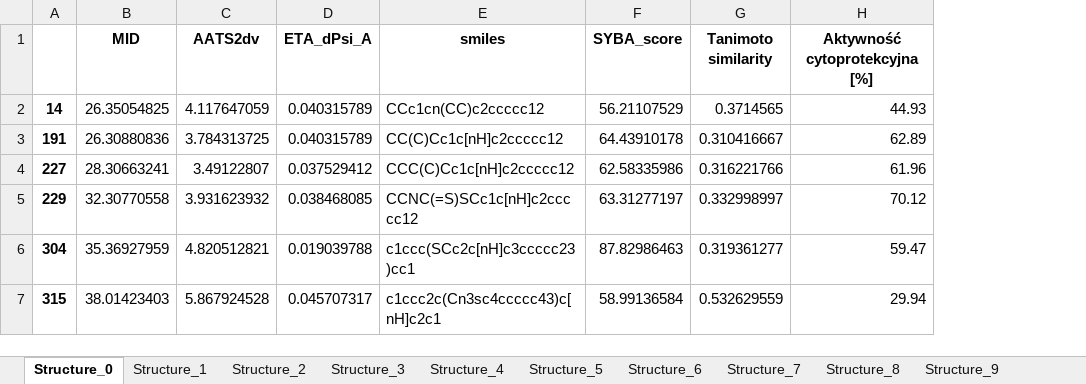
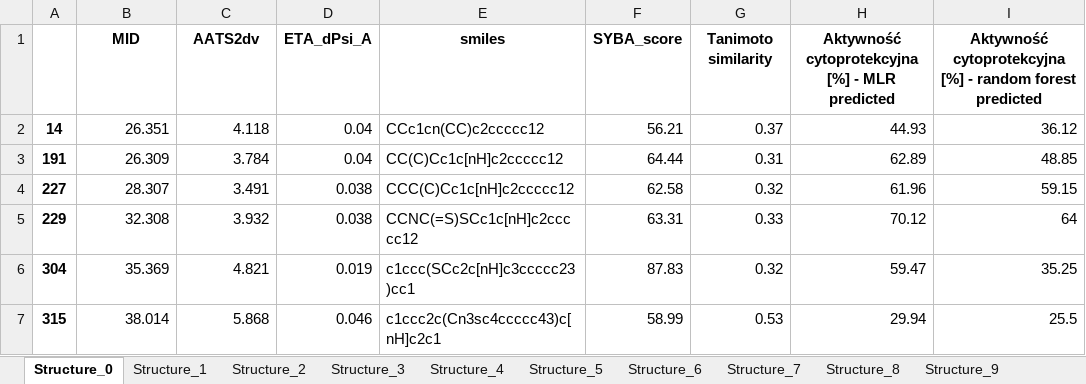
Before and after one commit to XDamianX-coder/Indole_new_structures, an Excel workbook: Data/Selected_structures_output.xlsx, sheet Structure_0, drawn as a sheet; only a part is shown; values as stored, in another font and other column widths than the file's, no borders; the diff covers the shown part only; the diff names each change by its address in the sheet, - before the commit and + after, or states it on an @@ line.

```diff
--- a/Data/Selected_structures_output.xlsx (sheet Structure_0)
+++ b/Data/Selected_structures_output.xlsx (sheet Structure_0)
+column I, rows 1-7: Aktywność cytoprotekcyjna [%] - random forest predicted | 36.12 | 48.85 | 59.15 | 64 | 35.25 | 25.5
-H1: Aktywność cytoprotekcyjna [%]
+H1: Aktywność cytoprotekcyjna [%] - MLR predicted
-B2 (MID): 26.35054825
+B2 (MID): 26.351
-C2 (AATS2dv): 4.117647059
+C2 (AATS2dv): 4.118
-D2:D3 (ETA_dPsi_A): 0.040315789
+D2:D3 (ETA_dPsi_A): 0.04
-F2 (SYBA_score): 56.21107529
+F2 (SYBA_score): 56.21
-G2 (Tanimoto similarity): 0.3714565
+G2 (Tanimoto similarity): 0.37
-B3 (MID): 26.30880836
+B3 (MID): 26.309
-C3 (AATS2dv): 3.784313725
+C3 (AATS2dv): 3.784
-F3 (SYBA_score): 64.43910178
+F3 (SYBA_score): 64.44
-G3 (Tanimoto similarity): 0.310416667
+G3 (Tanimoto similarity): 0.31
-B4 (MID): 28.30663241
+B4 (MID): 28.307
-C4 (AATS2dv): 3.49122807
+C4 (AATS2dv): 3.491
-D4 (ETA_dPsi_A): 0.037529412
+D4 (ETA_dPsi_A): 0.038
-F4 (SYBA_score): 62.58335986
+F4 (SYBA_score): 62.58
-G4 (Tanimoto similarity): 0.316221766
+G4 (Tanimoto similarity): 0.32
-B5 (MID): 32.30770558
+B5 (MID): 32.308
-C5 (AATS2dv): 3.931623932
+C5 (AATS2dv): 3.932
-D5 (ETA_dPsi_A): 0.038468085
+D5 (ETA_dPsi_A): 0.038
-F5 (SYBA_score): 63.31277197
+F5 (SYBA_score): 63.31
-G5 (Tanimoto similarity): 0.332998997
+G5 (Tanimoto similarity): 0.33
-B6 (MID): 35.36927959
+B6 (MID): 35.369
-C6 (AATS2dv): 4.820512821
+C6 (AATS2dv): 4.821
-D6 (ETA_dPsi_A): 0.019039788
+D6 (ETA_dPsi_A): 0.019
-F6 (SYBA_score): 87.82986463
+F6 (SYBA_score): 87.83
-G6 (Tanimoto similarity): 0.319361277
+G6 (Tanimoto similarity): 0.32
-B7 (MID): 38.01423403
+B7 (MID): 38.014
-C7 (AATS2dv): 5.867924528
+C7 (AATS2dv): 5.868
-D7 (ETA_dPsi_A): 0.045707317
+D7 (ETA_dPsi_A): 0.046
-F7 (SYBA_score): 58.99136584
+F7 (SYBA_score): 58.99
-G7 (Tanimoto similarity): 0.532629559
+G7 (Tanimoto similarity): 0.53
```
Also changed, not shown: 28 edited cells elsewhere in this sheet, sheet Structure_39, sheet Structure_43, sheet Structure_18, sheet Structure_38, sheet Structure_21, sheet Structure_20, 37 more sheets, 2 other files.
